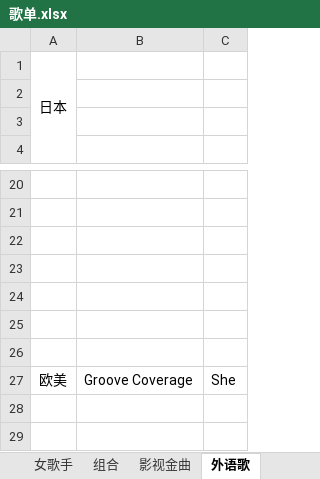
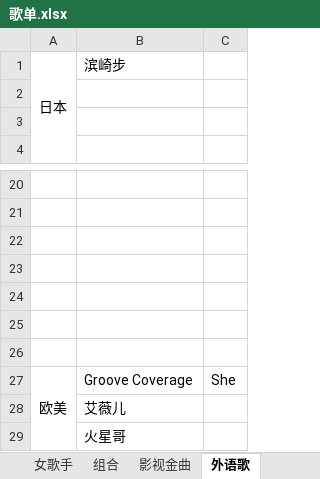
Before and after one commit to zhangbaochong/MusicList, an Excel workbook: 歌单.xlsx, sheet 外语歌, drawn as a sheet; only a part is shown, gaps mark what is left out; values as stored, in another font and other column widths than the file's, no borders; the diff names each change by its address in the sheet, - before the commit and + after, or states it on an @@ line.

```diff
--- a/歌单.xlsx (sheet 外语歌)
+++ b/歌单.xlsx (sheet 外语歌)
-B1: (empty)
+B1: 滨崎步
+A27:A29 merged
+row 28:  | 艾薇儿
+row 29:  | 火星哥
```
Also changed, not shown: sheet 女歌手, sheet 男歌手.
